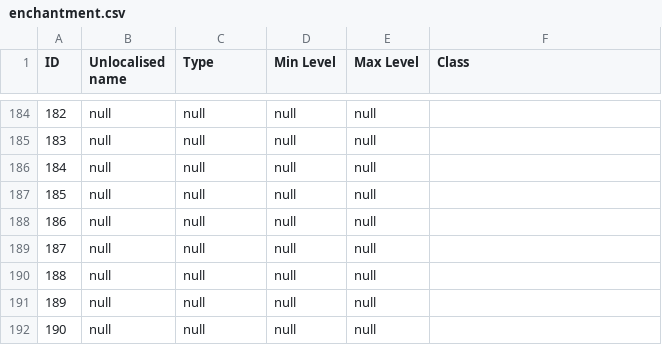
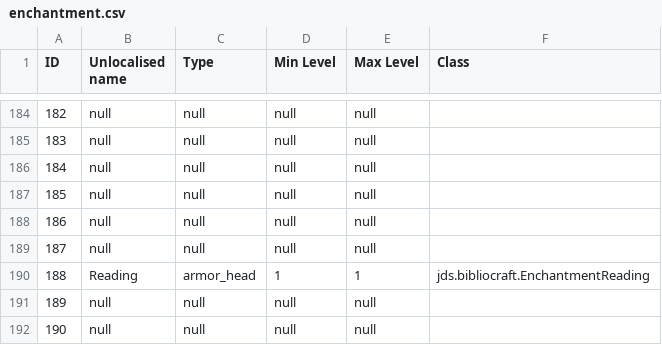
Before and after one commit to wangfeilong321/savageworld-modpack, a CSV file: dumps/enchantment.csv, drawn as a sheet; only a part is shown, gaps mark what is left out.

```diff
--- a/dumps/enchantment.csv
+++ b/dumps/enchantment.csv
@@ -189,3 +189,3 @@ ID,Unlocalised name,Type,Min Level,Max Level,Class
 187,null,null,null,null
-188,null,null,null,null
+188,Reading,armor_head,1,1,jds.bibliocraft.EnchantmentReading
 189,null,null,null,null
```
Also changed, not shown: dumps/biome.csv, 15 other files.
